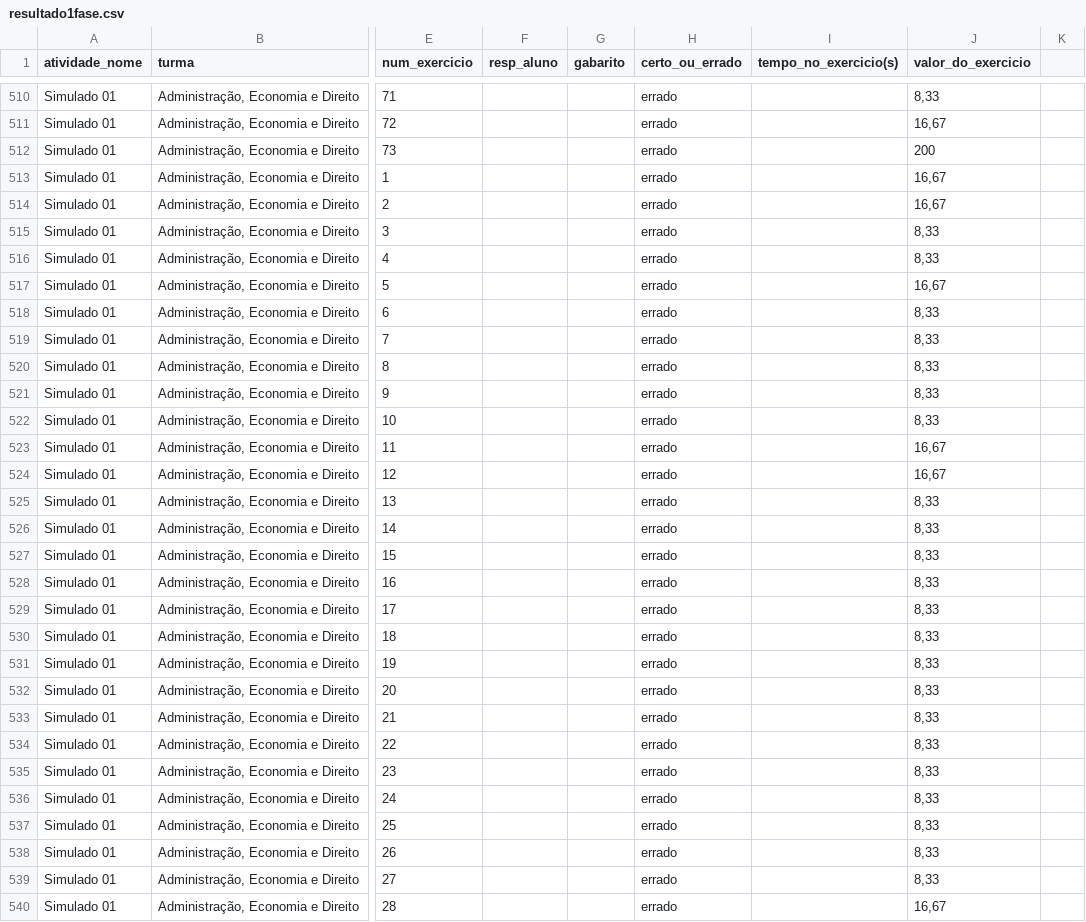
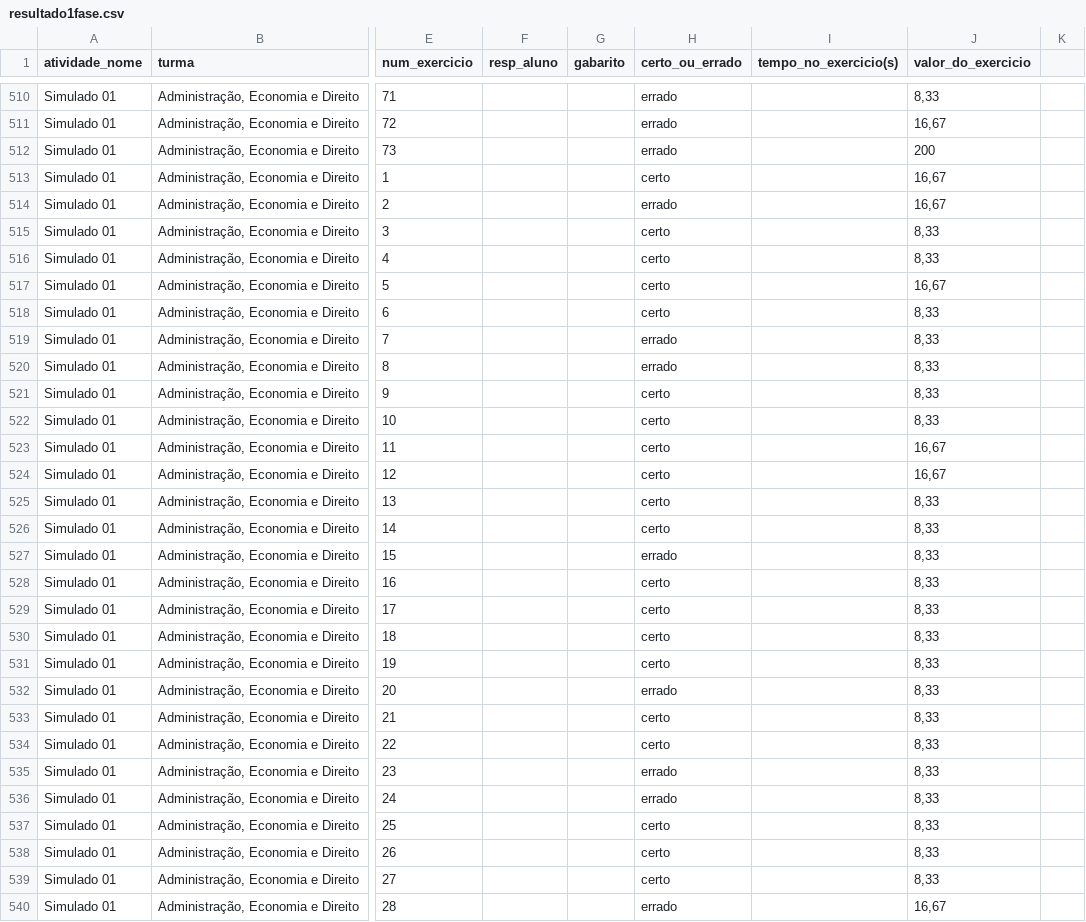
Before and after one commit to padre-alexandre/Simulado-1-fase-Insper-2024-1, a CSV file: resultado1fase.csv, drawn as a sheet; only a part is shown, gaps mark what is left out; the diff covers the shown part only; the diff names each change by its address in the sheet, - before the commit and + after, or states it on an @@ line.

```diff
--- a/resultado1fase.csv
+++ b/resultado1fase.csv
-H513 (certo_ou_errado): errado
+H513 (certo_ou_errado): certo
-H515:H518 (certo_ou_errado): errado
+H515:H518 (certo_ou_errado): certo
-H521:H526 (certo_ou_errado): errado
+H521:H526 (certo_ou_errado): certo
-H528:H531 (certo_ou_errado): errado
+H528:H531 (certo_ou_errado): certo
-H533:H534 (certo_ou_errado): errado
+H533:H534 (certo_ou_errado): certo
-H537:H539 (certo_ou_errado): errado
+H537:H539 (certo_ou_errado): certo
```
Also changed, not shown: 71 edited cells elsewhere in this file, resultado_compilado.csv.
